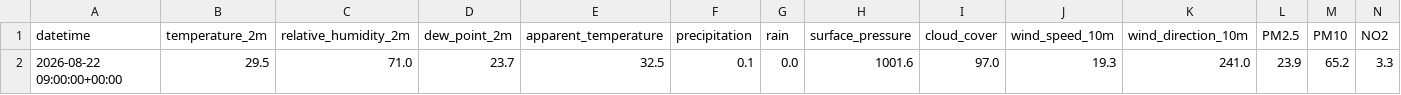
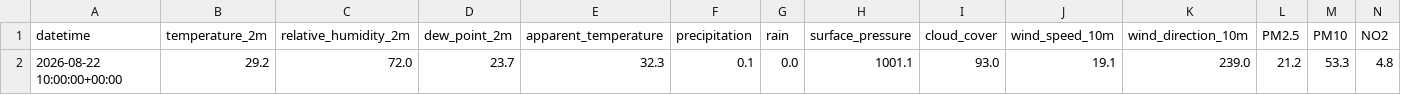
Before and after one commit to mdsohaib15/Karachi-AQI-Predictor-, a CSV file: data/processed/latest_features.csv, drawn as a sheet; only a part is shown; removed rows and columns are numbered as before the commit, all else as after; rows hold the shown columns only; the diff names each change by its address in the sheet, - before the commit and + after, or states it on an @@ line.

```diff
--- a/data/processed/latest_features.csv
+++ b/data/processed/latest_features.csv
-row 2: 2026-08-22 09:00:00+00:00 | 29.5 | 71.0 | 23.7 | 32.5 | 0.1 | 0.0 | 1001.6 | 97.0 | 19.3 | 241.0 | 23.9 | 65.2 | 3.3
+row 2: 2026-08-22 10:00:00+00:00 | 29.2 | 72.0 | 23.7 | 32.3 | 0.1 | 0.0 | 1001.1 | 93.0 | 19.1 | 239.0 | 21.2 | 53.3 | 4.8
```
Also changed, not shown: 1 other file.
